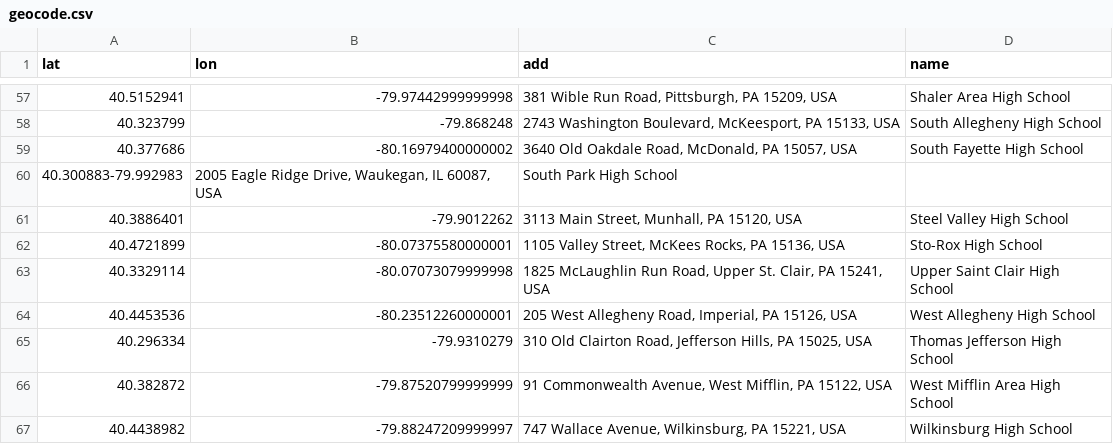
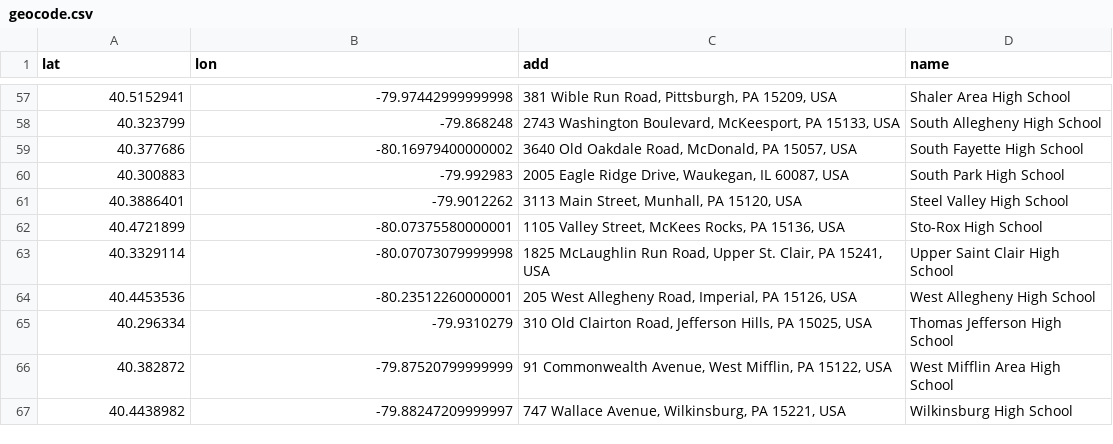
Before and after one commit to SciutoAlex/alexsciuto.com, a CSV file: clients/pa-school-map/geocode.csv, drawn as a sheet; only a part is shown, gaps mark what is left out; removed rows and columns are numbered as before the commit, all else as after; the diff names each change by its address in the sheet, - before the commit and + after, or states it on an @@ line.

Commit message:
added pa school map test

```diff
--- a/clients/pa-school-map/geocode.csv
+++ b/clients/pa-school-map/geocode.csv
-row 60: 40.300883-79.992983 | 2005 Eagle Ridge Drive, Waukegan, IL 60087, USA | South Park High School
+row 60: 40.300883 | -79.992983 | 2005 Eagle Ridge Drive, Waukegan, IL 60087, USA | South Park High School
```
